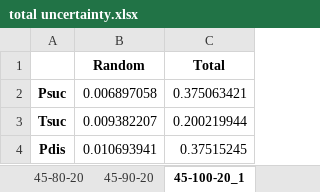
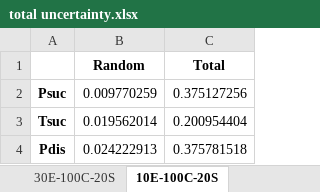
Before and after one commit to jakesingleton256/40-Ton-Scroll-Statistics, an Excel workbook: total uncertainty.xlsx, sheet 10E-100C-20S, drawn as a sheet; values as stored, in another font and other column widths than the file's, no borders; the diff names each change by its address in the sheet, - before the commit and + after, or states it on an @@ line.

```diff
--- a/total uncertainty.xlsx (sheet 10E-100C-20S)
+++ b/total uncertainty.xlsx (sheet 10E-100C-20S)
-sheet tab: 45-90-20
+sheet tab: 30E-100C-20S
-sheet tab: 45-100-20_1
+sheet tab: 10E-100C-20S
-B2 (Random): 0.006897058
+B2 (Random): 0.009770259
-C2 (Total): 0.375063421
+C2 (Total): 0.375127256
-B3 (Random): 0.009382207
+B3 (Random): 0.019562014
-C3 (Total): 0.200219944
+C3 (Total): 0.200954404
-B4 (Random): 0.010693941
+B4 (Random): 0.024222913
-C4 (Total): 0.37515245
+C4 (Total): 0.375781518
```
Also changed, not shown: sheet 30E-100C-20S, sheet 20E-100C-20S, sheet 45E-100C-20S, sheet 40E-100C-20S, sheet 50E-100C-20S, other sheet tabs, 18 other files.
